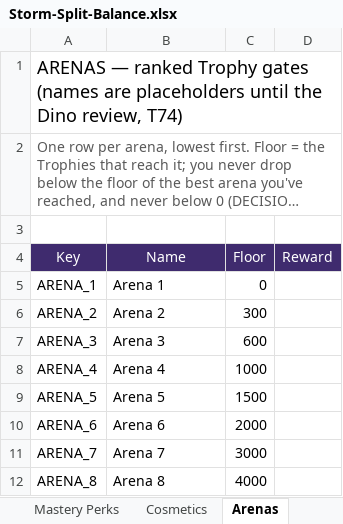
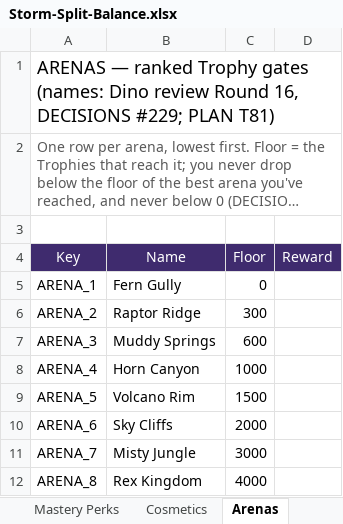
Before and after one commit to BigJover/storm-split, an Excel workbook: Storm-Split-Balance.xlsx, sheet Arenas, drawn as a sheet; long unchanged cells end in …; values as stored, in another font and other column widths than the file's, no borders; the diff names each change by its address in the sheet, - before the commit and + after, or states it on an @@ line.

```diff
--- a/Storm-Split-Balance.xlsx (sheet Arenas)
+++ b/Storm-Split-Balance.xlsx (sheet Arenas)
-A1 (Key): …Trophy gates (names are placeholders until the Dino review, T74)
+A1 (Key): …Trophy gates (names: Dino review Round 16, DECISIONS #229; PLAN T81)
-B5 (Name): Arena 1
+B5 (Name): Fern Gully
-B6 (Name): Arena 2
+B6 (Name): Raptor Ridge
-B7 (Name): Arena 3
+B7 (Name): Muddy Springs
-B8 (Name): Arena 4
+B8 (Name): Horn Canyon
-B9 (Name): Arena 5
+B9 (Name): Volcano Rim
-B10 (Name): Arena 6
+B10 (Name): Sky Cliffs
-B11 (Name): Arena 7
+B11 (Name): Misty Jungle
-B12 (Name): Arena 8
+B12 (Name): Rex Kingdom
```
Also changed, not shown: 12 other files.
